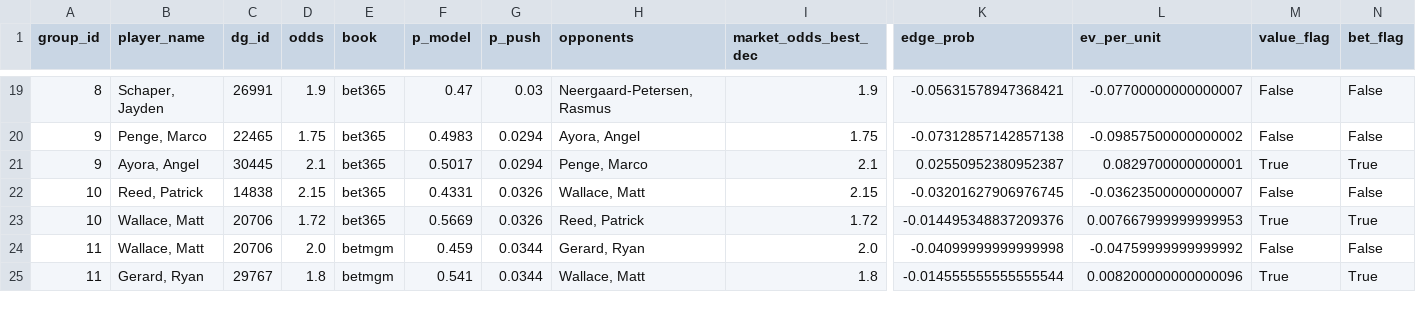
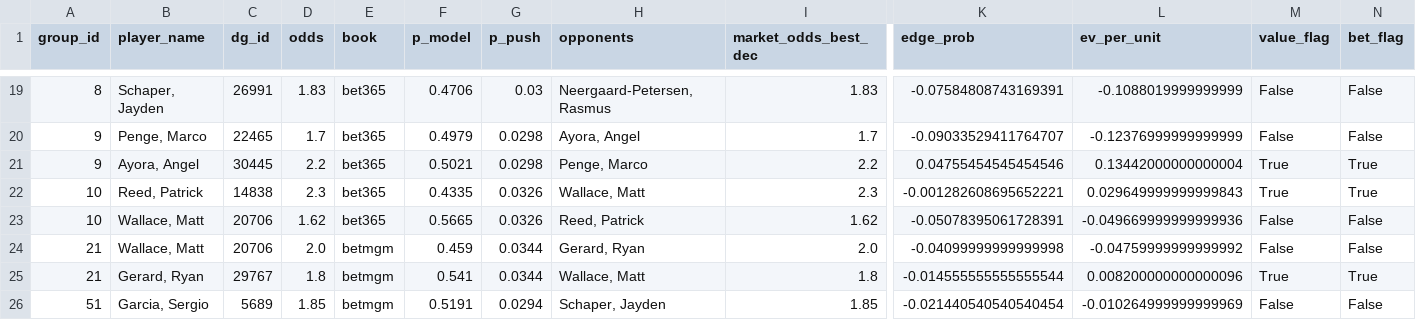
Before and after one commit to conormaccallum/golf-bets-outputs, a CSV file: dp/latest_value_matchups_2ball.csv, drawn as a sheet; only a part is shown, gaps mark what is left out; rows hold the shown columns only; the diff covers the shown part only; the diff names each change by its address in the sheet, - before the commit and + after, or states it on an @@ line.

```diff
--- a/dp/latest_value_matchups_2ball.csv
+++ b/dp/latest_value_matchups_2ball.csv
-D19 (odds): 1.9
+D19 (odds): 1.83
-F19 (p_model): 0.47
+F19 (p_model): 0.4706
-I19 (market_odds_best_dec): 1.9
+I19 (market_odds_best_dec): 1.83
-K19 (edge_prob): -0.05631578947368421
+K19 (edge_prob): -0.07584808743169391
-L19 (ev_per_unit): -0.07700000000000007
+L19 (ev_per_unit): -0.1088019999999999
-D20 (odds): 1.75
+D20 (odds): 1.7
-F20 (p_model): 0.4983
+F20 (p_model): 0.4979
-G20:G21 (p_push): 0.0294
+G20:G21 (p_push): 0.0298
-I20 (market_odds_best_dec): 1.75
+I20 (market_odds_best_dec): 1.7
-K20 (edge_prob): -0.07312857142857138
+K20 (edge_prob): -0.09033529411764707
-L20 (ev_per_unit): -0.09857500000000002
+L20 (ev_per_unit): -0.12376999999999999
-D21 (odds): 2.1
+D21 (odds): 2.2
-F21 (p_model): 0.5017
+F21 (p_model): 0.5021
-I21 (market_odds_best_dec): 2.1
+I21 (market_odds_best_dec): 2.2
-K21 (edge_prob): 0.02550952380952387
+K21 (edge_prob): 0.04755454545454546
-L21 (ev_per_unit): 0.0829700000000001
+L21 (ev_per_unit): 0.13442000000000004
-D22 (odds): 2.15
+D22 (odds): 2.3
-F22 (p_model): 0.4331
+F22 (p_model): 0.4335
-I22 (market_odds_best_dec): 2.15
+I22 (market_odds_best_dec): 2.3
-K22 (edge_prob): -0.03201627906976745
+K22 (edge_prob): -0.001282608695652221
-L22 (ev_per_unit): -0.03623500000000007
+L22 (ev_per_unit): 0.029649999999999843
-M22 (value_flag): False
+M22 (value_flag): True
-N22 (bet_flag): False
+N22 (bet_flag): True
-D23 (odds): 1.72
+D23 (odds): 1.62
-F23 (p_model): 0.5669
+F23 (p_model): 0.5665
-I23 (market_odds_best_dec): 1.72
+I23 (market_odds_best_dec): 1.62
-K23 (edge_prob): -0.014495348837209376
+K23 (edge_prob): -0.05078395061728391
-L23 (ev_per_unit): 0.007667999999999953
+L23 (ev_per_unit): -0.049669999999999936
-M23 (value_flag): True
+M23 (value_flag): False
-N23 (bet_flag): True
+N23 (bet_flag): False
-A24:A25 (group_id): 11
+A24:A25 (group_id): 21
+row 26: 51 | Garcia, Sergio | 5689 | 1.85 | betmgm | 0.5191 | 0.0294 | Schaper, Jayden | 1.85 | -0.021440540540540454 | -0.010264999999999969 | False | False
```
Also changed, not shown: 1 added row, 2 removed rows and 87 edited cells elsewhere in this file, dp/latest_betslip.csv, dp/latest_value_make_cut.csv, 10 other files.
